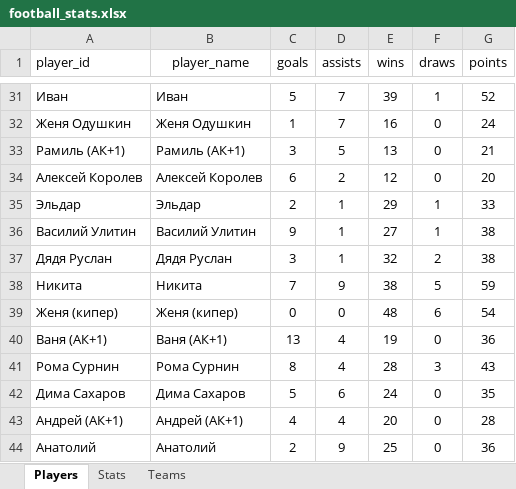
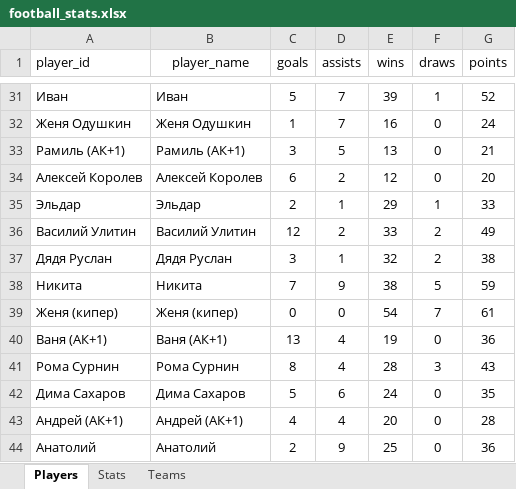
Before and after one commit to Greyusek/football_stats, an Excel workbook: football_stats.xlsx, sheet Players, drawn as a sheet; only a part is shown, gaps mark what is left out; values as stored, in another font and other column widths than the file's, no borders; table styles not drawn; the diff covers the shown part only; the diff names each change by its address in the sheet, - before the commit and + after, or states it on an @@ line.

```diff
--- a/football_stats.xlsx (sheet Players)
+++ b/football_stats.xlsx (sheet Players)
-C36 (goals): 9
+C36 (goals): 12
-D36 (assists): 1
+D36 (assists): 2
-E36 (wins): 27
+E36 (wins): 33
-F36 (draws): 1
+F36 (draws): 2
-G36 (points): 38
+G36 (points): 49
-E39 (wins): 48
+E39 (wins): 54
-F39 (draws): 6
+F39 (draws): 7
-G39 (points): 54
+G39 (points): 61
```
Also changed, not shown: 2 added rows and 59 edited cells elsewhere in this sheet, sheet Stats, sheet Teams, 3 other files.
